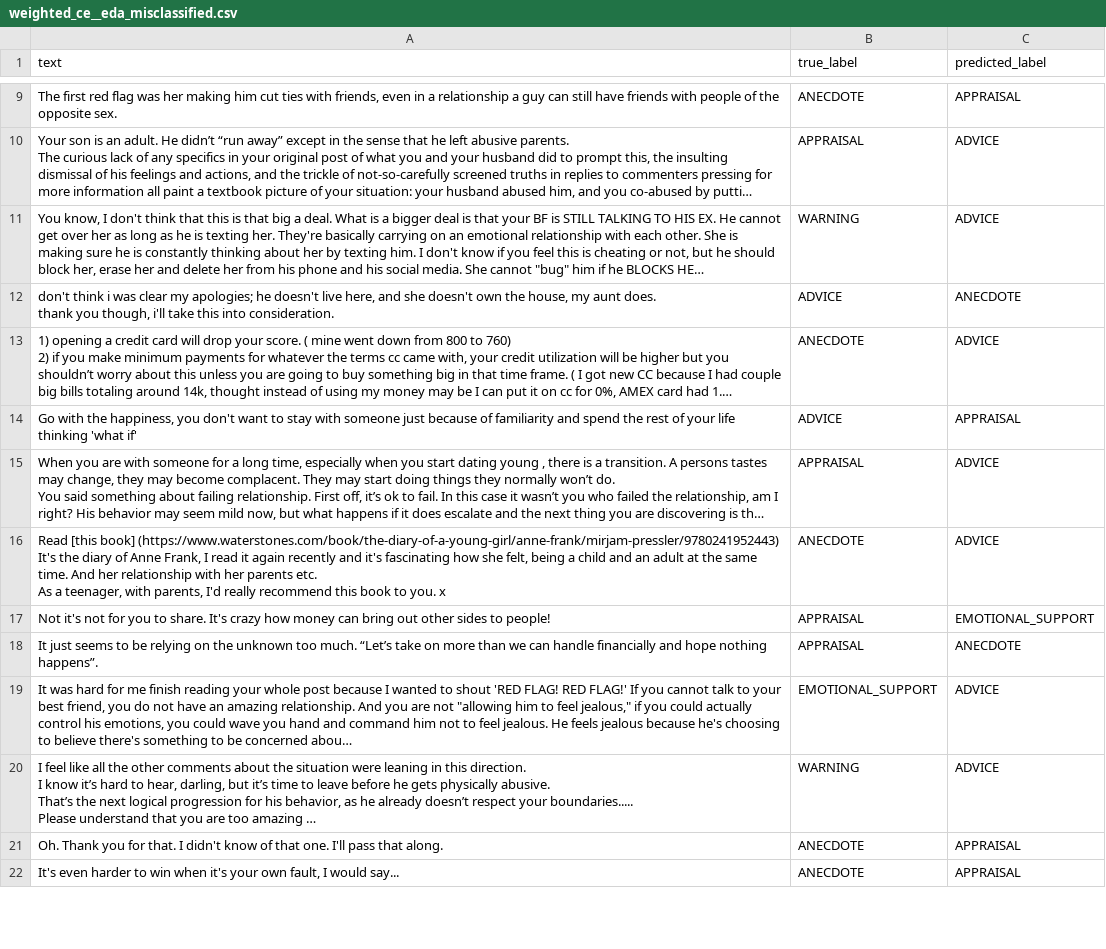
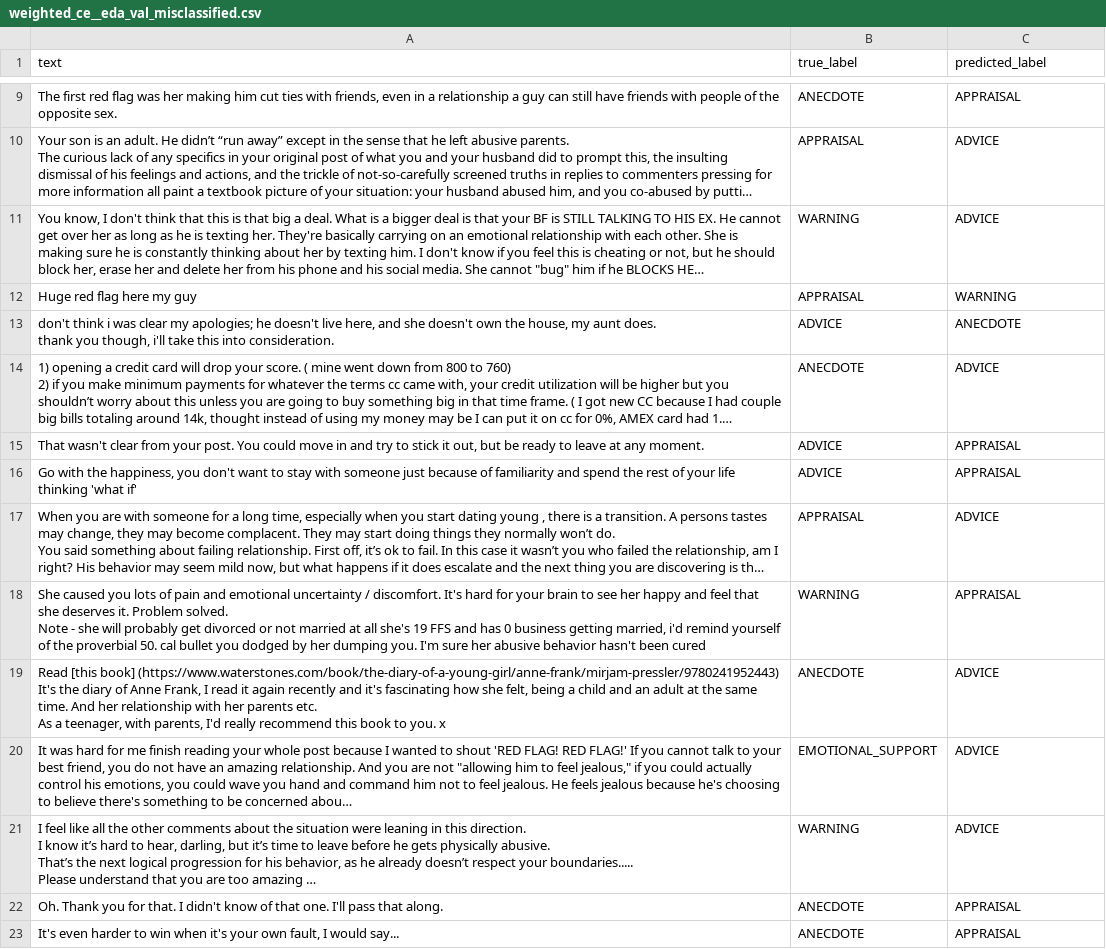
Before and after one commit to AhmadAllabadi1/COMPSCI-4NL3-Project, a CSV file: final_step/ahmad_model/diagrams/weighted_ce__eda_val_misclassified.csv (was final_step/ahmad_model/diagrams/weighted_ce__eda_misclassified.csv), drawn as a sheet; only a part is shown, gaps mark what is left out; long unchanged cells end in …; removed rows and columns are numbered as before the commit, all else as after; ↵ is a line break in a cell; the diff covers the shown part only; the diff names each change by its address in the sheet, - before the commit and + after, or states it on an @@ line.

```diff
--- a/final_step/ahmad_model/diagrams/weighted_ce__eda_misclassified.csv
+++ b/final_step/ahmad_model/diagrams/weighted_ce__eda_val_misclassified.csv
+row 12: Huge red flag here my guy | APPRAISAL | WARNING
+row 15: That wasn't clear from your post. You could move in and try to stick it out, but be ready to leave at any moment. | ADVICE | APPRAISAL
+row 18: She caused you lots of pain and emotional uncertainty / discomfort. It's hard for your brain to see her happy and feel that she deserves it. Problem solved. ↵ Note - she will probably get divorced or not married at all she's 19 FFS and has 0 business getting married, i'd remind yourself of the proverbial 50. cal bullet you dodged by her dumping you. I'm sure her abusive behavior hasn't been cured | WARNING | APPRAISAL
-row 17: Not it's not for you to share. It's crazy how money can bring out other sides to people! | APPRAISAL | EMOTIONAL_SUPPORT
-row 18: It just seems to be relying on the unknown too much. “Let’s take on more than we can handle financially and hope nothing happens”. | APPRAISAL | ANECDOTE
```
Also changed, not shown: 7 added rows, 8 removed rows and 1 edited cell elsewhere in this file, final_step/ahmad_model/diagrams/focal_loss__eda_val_misclassified.csv, final_step/ahmad_model/diagrams/focal_loss_val_misclassified.csv, 46 other files.
